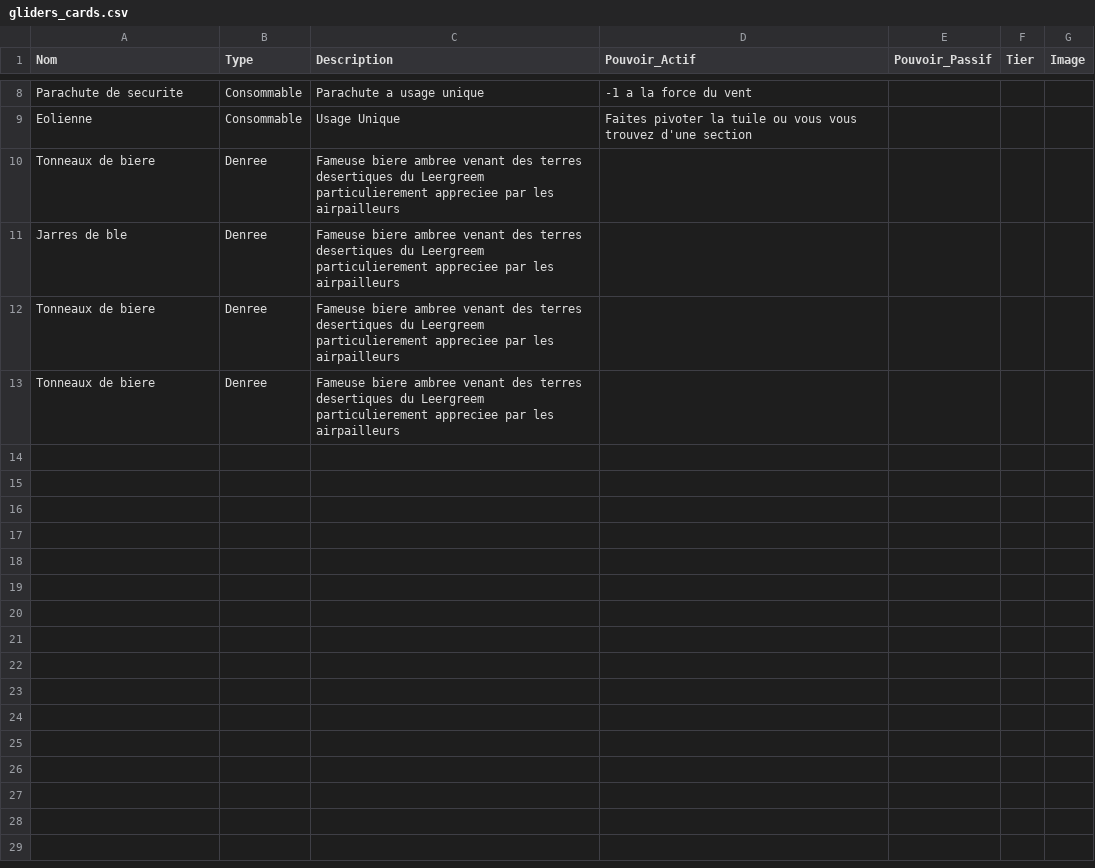
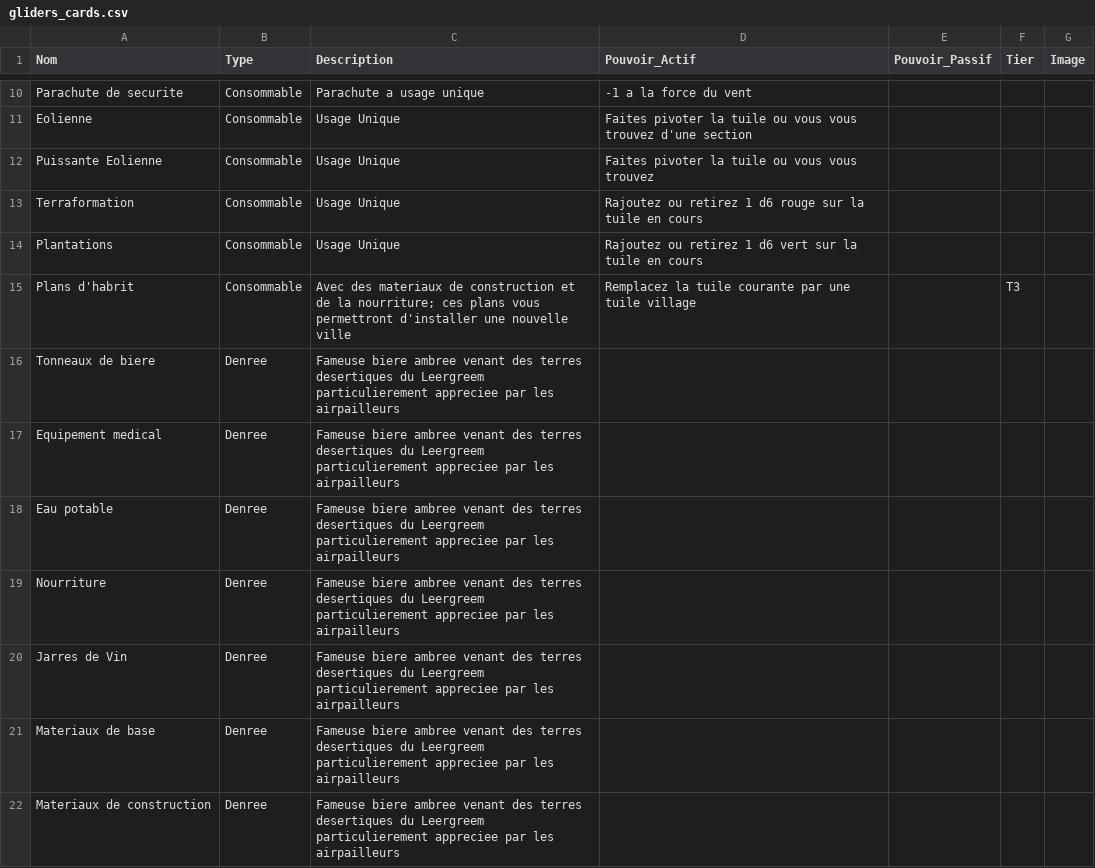
Before and after one commit to davidoliviersaban/windwalkers-cardgame, a CSV file: src/resources/gliders_cards.csv, drawn as a sheet; only a part is shown, gaps mark what is left out; the diff covers the shown part only.

```diff
--- a/src/resources/gliders_cards.csv
+++ b/src/resources/gliders_cards.csv
@@ -9,5 +11,12 @@ Parachute de securite,Consommable,Parachute a usage unique,-1 a la force du vent
 Eolienne,Consommable,Usage Unique,Faites pivoter la tuile ou vous vous trouvez d'une section,,,
+Puissante Eolienne,Consommable,Usage Unique,Faites pivoter la tuile ou vous vous trouvez,,,
+Terraformation,Consommable,Usage Unique,Rajoutez ou retirez 1 d6 rouge sur la tuile en cours,,,
+Plantations,Consommable,Usage Unique,Rajoutez ou retirez 1 d6 vert sur la tuile en cours,,,
+Plans d'habrit,Consommable,Avec des materiaux de construction et de la nourriture; ces plans vous permettront d'installer une nouvelle ville,Remplacez la tuile courante par une tuile village,,T3,
 Tonneaux de biere,Denree,Fameuse biere ambree venant des terres desertiques du Leergreem particulierement appreciee par les airpailleurs,,,,
-Jarres de ble,Denree,Fameuse biere ambree venant des terres desertiques du Leergreem particulierement appreciee par les airpailleurs,,,,
-Tonneaux de biere,Denree,Fameuse biere ambree venant des terres desertiques du Leergreem particulierement appreciee par les airpailleurs,,,,
-Tonneaux de biere,Denree,Fameuse biere ambree venant des terres desertiques du Leergreem particulierement appreciee par les airpailleurs,,,,
+Equipement medical,Denree,Fameuse biere ambree venant des terres desertiques du Leergreem particulierement appreciee par les airpailleurs,,,,
+Eau potable,Denree,Fameuse biere ambree venant des terres desertiques du Leergreem particulierement appreciee par les airpailleurs,,,,
+Nourriture,Denree,Fameuse biere ambree venant des terres desertiques du Leergreem particulierement appreciee par les airpailleurs,,,,
+Jarres de Vin,Denree,Fameuse biere ambree venant des terres desertiques du Leergreem particulierement appreciee par les airpailleurs,,,,
+Materiaux de base,Denree,Fameuse biere ambree venant des terres desertiques du Leergreem particulierement appreciee par les airpailleurs,,,,
+Materiaux de construction,Denree,Fameuse biere ambree venant des terres desertiques du Leergreem particulierement appreciee par les airpailleurs,,,,
```
Also changed, not shown: 2 added rows and 4 edited cells elsewhere in this file, 1 other file.
